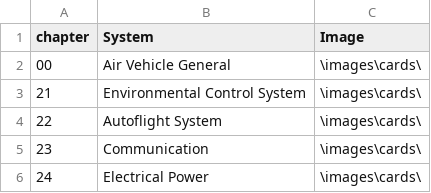
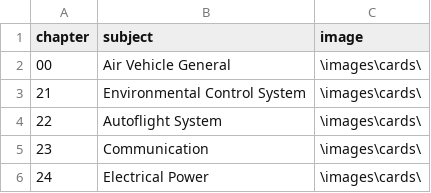
Before and after one commit to Alphaninjo/test, a CSV file: yourdata.csv, drawn as a sheet; only a part is shown.

Commit message:
Update yourdata.csv

```diff
--- a/yourdata.csv
+++ b/yourdata.csv
@@ -1,2 +1,2 @@
-chapter,System,Image
+chapter,subject,image
 00,Air Vehicle General ,\images\cards\
```
